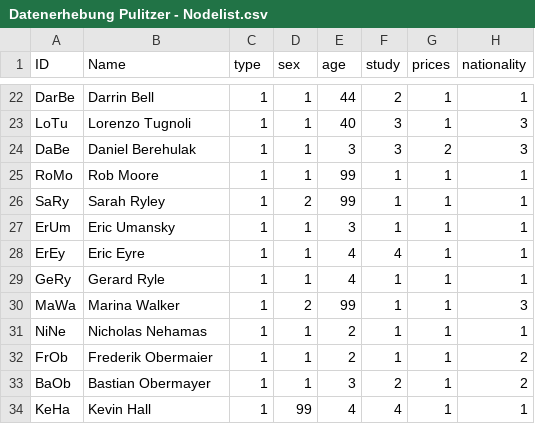
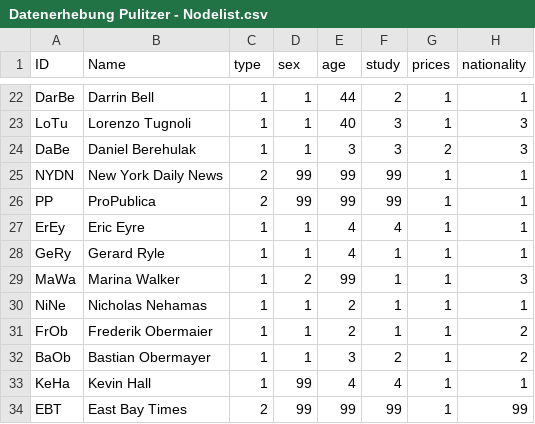
Before and after one commit to es108/Tutorium, a CSV file: Datenerhebung Pulitzer - Nodelist.csv, drawn as a sheet; only a part is shown, gaps mark what is left out; the shorter side is filled out with more unchanged rows.

Commit message:
Add files via upload

```diff
--- a/Datenerhebung Pulitzer - Nodelist.csv
+++ b/Datenerhebung Pulitzer - Nodelist.csv
@@ -24,5 +24,4 @@ LoTu,Lorenzo Tugnoli,1,1,40,3,1,3
 DaBe,Daniel Berehulak,1,1,3,3,2,3
-RoMo,Rob Moore,1,1,99,1,1,1
-SaRy,Sarah Ryley,1,2,99,1,1,1
-ErUm,Eric Umansky,1,1,3,1,1,1
+NYDN,New York Daily News,2,99,99,99,1,1
+PP,ProPublica,2,99,99,99,1,1
 ErEy,Eric Eyre,1,1,4,4,1,1
```
